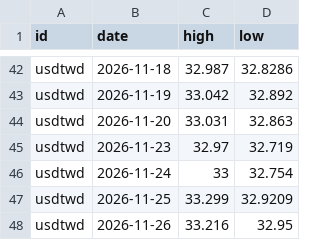
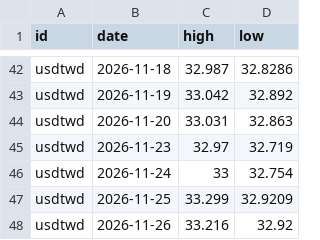
Before and after one commit to DennyTLYang666/economic, a CSV file: data/series/hl.csv, drawn as a sheet; only a part is shown, gaps mark what is left out.

```diff
--- a/data/series/hl.csv
+++ b/data/series/hl.csv
@@ -47,2 +47,2 @@ usdtwd,2026-11-24,33,32.754
 usdtwd,2026-11-25,33.299,32.9209
-usdtwd,2026-11-26,33.216,32.95
+usdtwd,2026-11-26,33.216,32.92
```
Also changed, not shown: data/series/daily.csv, 23 other files.
